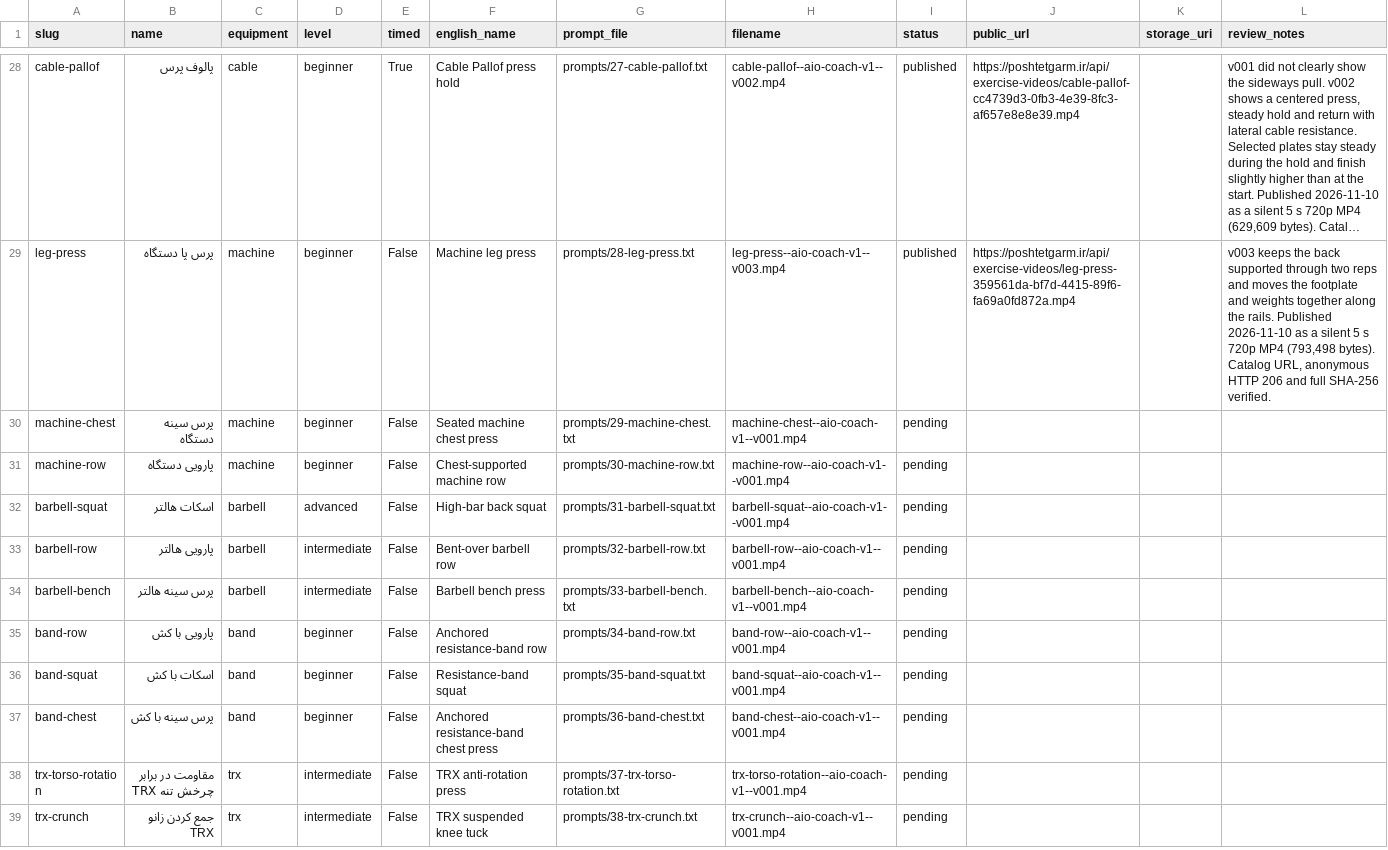
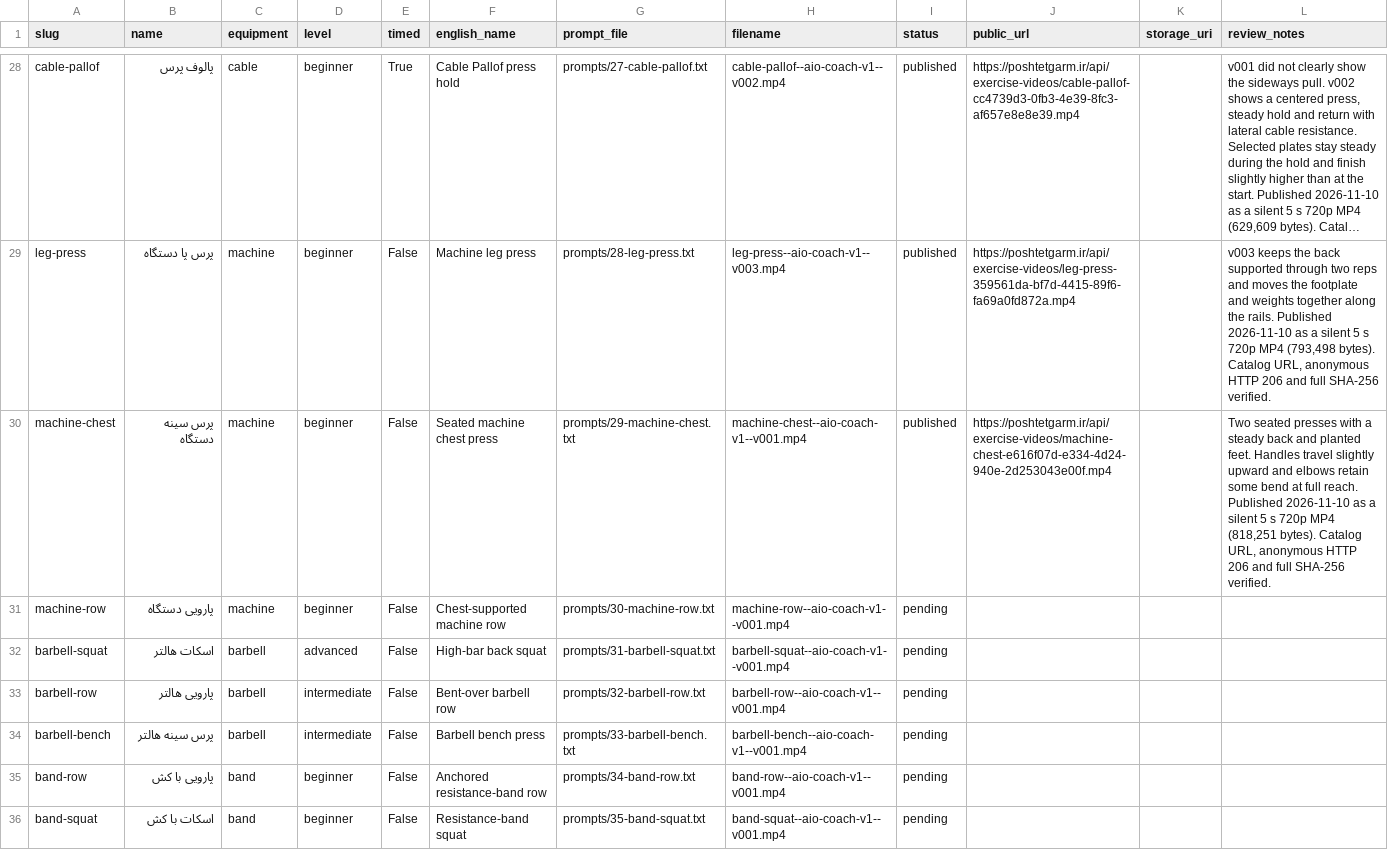
Before and after one commit to mojtabanpe/all_in_one, a CSV file: docs/exercise-video-kit/production-tracker.csv, drawn as a sheet; only a part is shown, gaps mark what is left out; the shorter side is filled out with more unchanged rows; long unchanged cells end in …; the diff names each change by its address in the sheet, - before the commit and + after, or states it on an @@ line.

Commit message:
docs(health): record published machine chest press

```diff
--- a/docs/exercise-video-kit/production-tracker.csv
+++ b/docs/exercise-video-kit/production-tracker.csv
-I30 (status): pending
+I30 (status): published
-J30 (public_url): (empty)
+J30 (public_url): https://poshtetgarm.ir/api/exercise-videos/machine-chest-e616f07d-e334-4d24-940e-2d253043e00f.mp4
-L30 (review_notes): (empty)
+L30 (review_notes): Two seated presses with a steady back and planted feet. Handles travel slightly upward and elbows retain some bend at full reach. Published 2026-11-10 as a silent 5 s 720p MP4 (818,251 bytes). Catalog URL, anonymous HTTP 206 and full SHA-256 verified.
```
Also changed, not shown: 2 other files.
